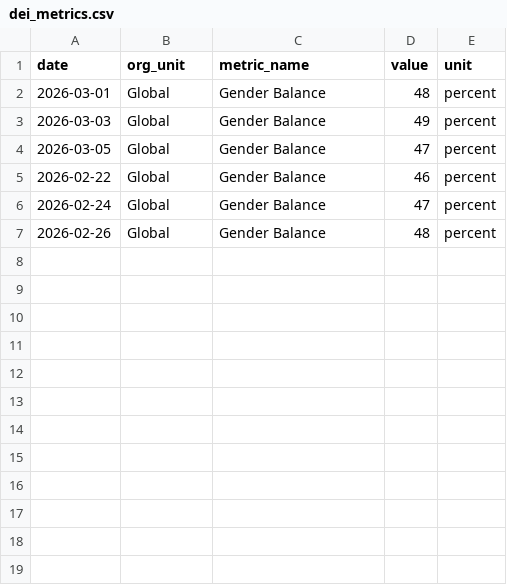
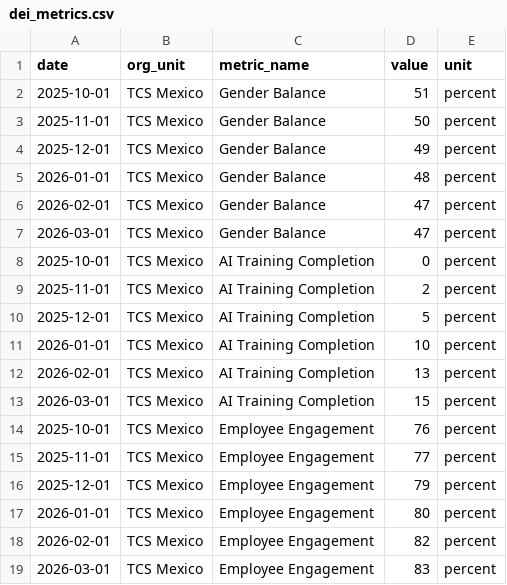
Before and after one commit to jithumpa/aifriday, a CSV file: Backend/governiq-navigator/sample_data/dei_metrics.csv, drawn as a sheet.

```diff
--- a/Backend/governiq-navigator/sample_data/dei_metrics.csv
+++ b/Backend/governiq-navigator/sample_data/dei_metrics.csv
@@ -1,7 +1,19 @@
 date,org_unit,metric_name,value,unit
-2026-03-01,Global,Gender Balance,48,percent
-2026-03-03,Global,Gender Balance,49,percent
-2026-03-05,Global,Gender Balance,47,percent
-2026-02-22,Global,Gender Balance,46,percent
-2026-02-24,Global,Gender Balance,47,percent
-2026-02-26,Global,Gender Balance,48,percent
+2025-10-01,TCS Mexico,Gender Balance,51,percent
+2025-11-01,TCS Mexico,Gender Balance,50,percent
+2025-12-01,TCS Mexico,Gender Balance,49,percent
+2026-01-01,TCS Mexico,Gender Balance,48,percent
+2026-02-01,TCS Mexico,Gender Balance,47,percent
+2026-03-01,TCS Mexico,Gender Balance,47,percent
+2025-10-01,TCS Mexico,AI Training Completion,0,percent
+2025-11-01,TCS Mexico,AI Training Completion,2,percent
+2025-12-01,TCS Mexico,AI Training Completion,5,percent
+2026-01-01,TCS Mexico,AI Training Completion,10,percent
+2026-02-01,TCS Mexico,AI Training Completion,13,percent
+2026-03-01,TCS Mexico,AI Training Completion,15,percent
+2025-10-01,TCS Mexico,Employee Engagement,76,percent
+2025-11-01,TCS Mexico,Employee Engagement,77,percent
+2025-12-01,TCS Mexico,Employee Engagement,79,percent
+2026-01-01,TCS Mexico,Employee Engagement,80,percent
+2026-02-01,TCS Mexico,Employee Engagement,82,percent
+2026-03-01,TCS Mexico,Employee Engagement,83,percent
```
Also changed, not shown: Backend/governiq-navigator/sample_data/esg_metrics.csv, Backend/governiq-navigator/sample_data/initiatives.csv, 14 other files.
